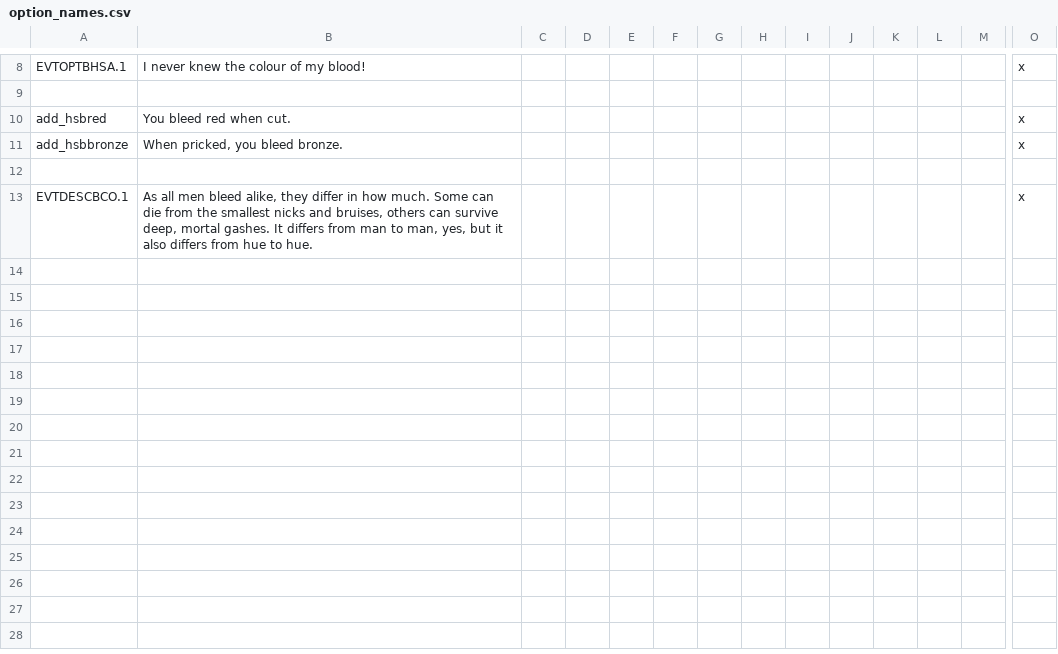
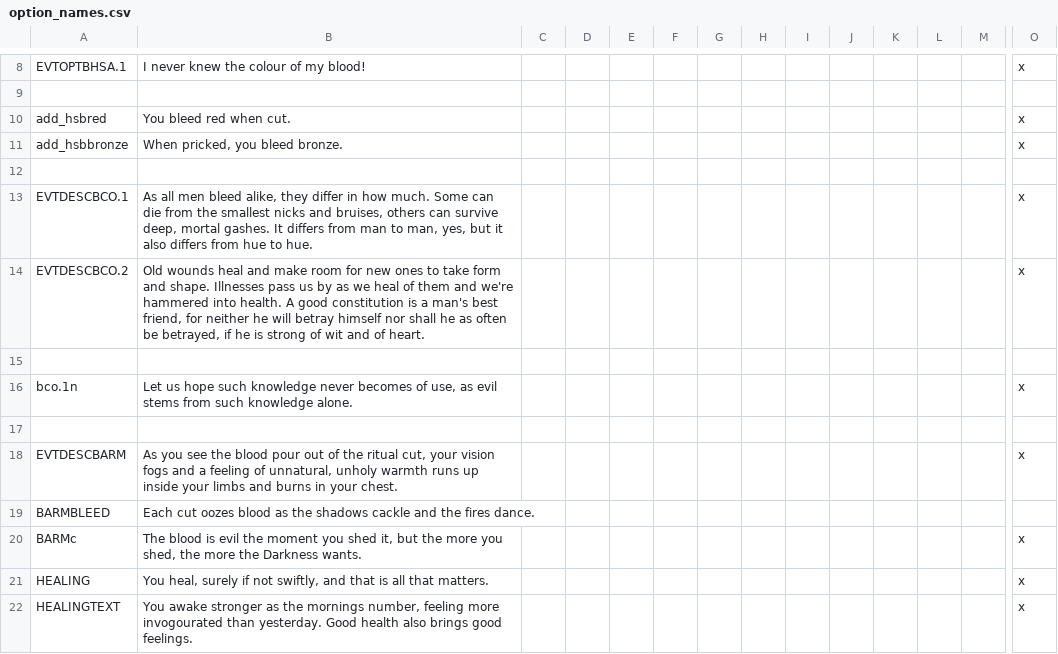
Before and after one commit to darkgamma/erebos-mod, a CSV file: localisation/option_names.csv, drawn as a sheet; only a part is shown, gaps mark what is left out; rows hold the shown columns only; the diff names each change by its address in the sheet, - before the commit and + after, or states it on an @@ line.

```diff
--- a/localisation/option_names.csv
+++ b/localisation/option_names.csv
+row 14: EVTDESCBCO.2 | Old wounds heal and make room for new ones to take form and shape. Illnesses pass us by as we heal of them and we're hammered into health. A good constitution is a man's best friend, for neither he will betray himself nor shall he as often be betrayed, if he is strong of wit and of heart. |  |  |  |  |  |  |  |  |  |  |  | x
+row 15: (empty)
+row 16: bco.1n | Let us hope such knowledge never becomes of use, as evil stems from such knowledge alone. |  |  |  |  |  |  |  |  |  |  |  | x
+row 17: (empty)
+row 18: EVTDESCBARM | As you see the blood pour out of the ritual cut, your vision fogs and a feeling of unnatural, unholy warmth runs up inside your limbs and burns in your chest. |  |  |  |  |  |  |  |  |  |  |  | x
+row 19: BARMBLEED | Each cut oozes blood as the shadows cackle and the fires dance.
+row 20: BARMc | The blood is evil the moment you shed it, but the more you shed, the more the Darkness wants. |  |  |  |  |  |  |  |  |  |  |  | x
+row 21: HEALING | You heal, surely if not swiftly, and that is all that matters. |  |  |  |  |  |  |  |  |  |  |  | x
+row 22: HEALINGTEXT | You awake stronger as the mornings number, feeling more invogourated than yesterday. Good health also brings good feelings. |  |  |  |  |  |  |  |  |  |  |  | x
```
Also changed, not shown: 2 other files.
